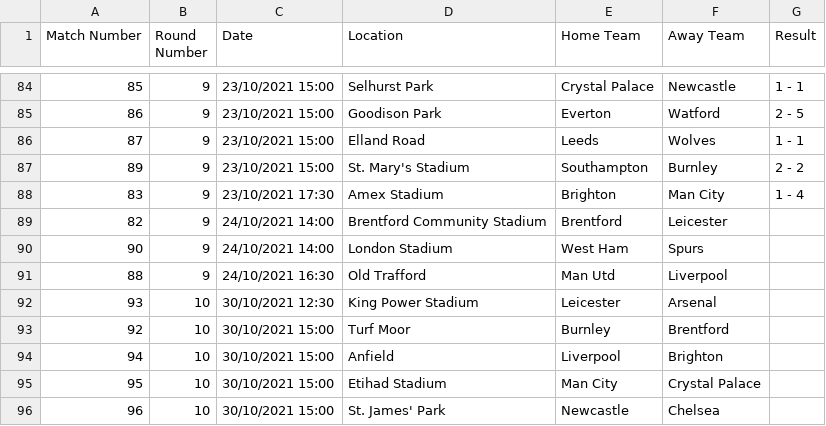
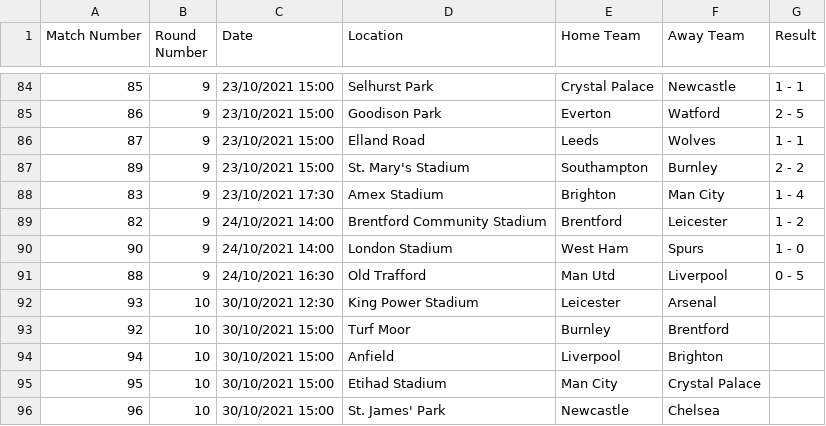
Before and after one commit to thomasmbrown/thomasmbrown.github.io, a CSV file: docs/static/py/epl-2021-GMTStandardTime-2.csv, drawn as a sheet; only a part is shown, gaps mark what is left out.

```diff
--- a/docs/static/py/epl-2021-GMTStandardTime-2.csv
+++ b/docs/static/py/epl-2021-GMTStandardTime-2.csv
@@ -88,5 +88,5 @@ Match Number,Round Number,Date,Location,Home Team,Away Team,Result
 83,9,23/10/2021 17:30,Amex Stadium,Brighton,Man City,1 - 4
-82,9,24/10/2021 14:00,Brentford Community Stadium,Brentford,Leicester,
-90,9,24/10/2021 14:00,London Stadium,West Ham,Spurs,
-88,9,24/10/2021 16:30,Old Trafford,Man Utd,Liverpool,
+82,9,24/10/2021 14:00,Brentford Community Stadium,Brentford,Leicester,1 - 2
+90,9,24/10/2021 14:00,London Stadium,West Ham,Spurs,1 - 0
+88,9,24/10/2021 16:30,Old Trafford,Man Utd,Liverpool,0 - 5
 93,10,30/10/2021 12:30,King Power Stadium,Leicester,Arsenal,
```
Also changed, not shown: 3 other files.
